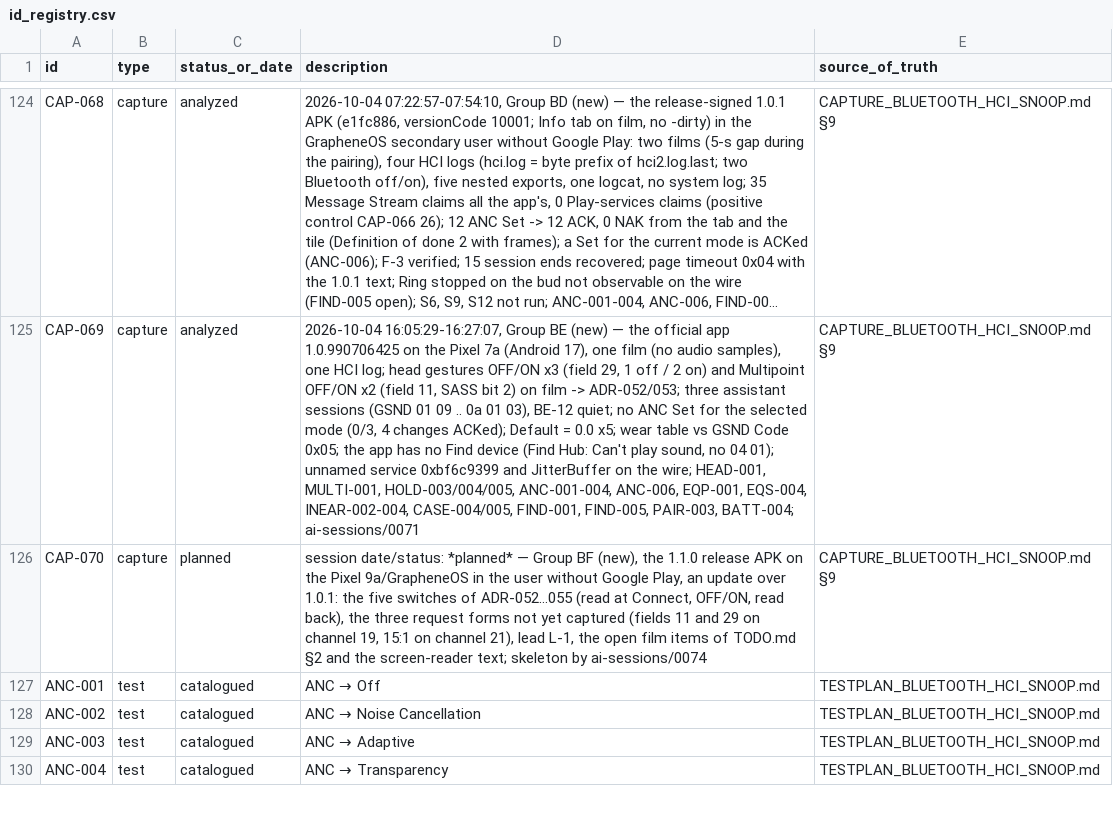
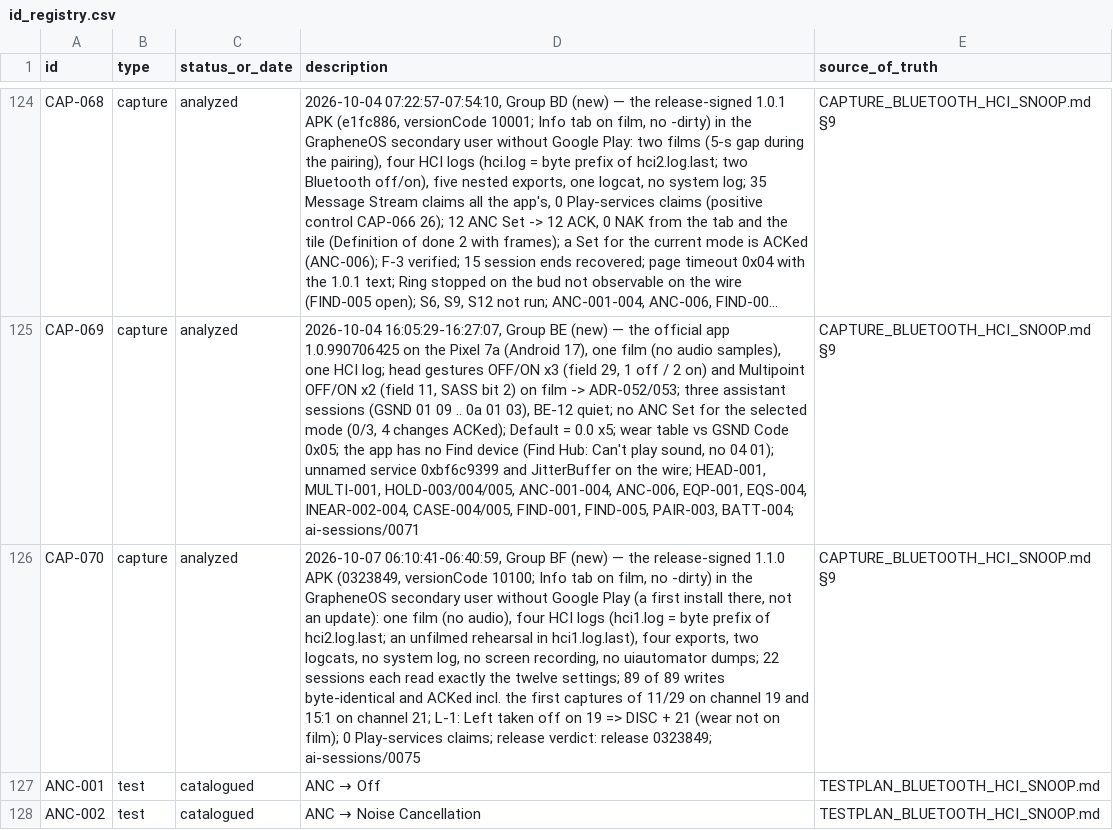
Before and after one commit to tedsluis/opencontrolpixelbudspro2, a CSV file: id_registry.csv, drawn as a sheet; only a part is shown, gaps mark what is left out; the shorter side is filled out with more unchanged rows; long unchanged cells end in …; the diff names each change by its address in the sheet, - before the commit and + after, or states it on an @@ line.

```diff
--- a/id_registry.csv
+++ b/id_registry.csv
-C126 (status_or_date): planned
+C126 (status_or_date): analyzed
-D126 (description): session date/status: *planned* — Group BF (new), the 1.1.0 release APK on the Pixel 9a/GrapheneOS in the user without Google Play, an update over 1.0.1: the five switches of ADR-052…055 (read at Connect, OFF/ON, read back), the three request forms not yet captured (fields 11 and 29 on channel 19, 15:1 on channel 21), lead L-1, the open film items of TODO.md §2 and the screen-reader text; skeleton by ai-sessions/0074
+D126 (description): 2026-10-07 06:10:41-06:40:59, Group BF (new) — the release-signed 1.1.0 APK (0323849, versionCode 10100; Info tab on film, no -dirty) in the GrapheneOS secondary user without Google Play (a first install there, not an update): one film (no audio), four HCI logs (hci1.log = byte prefix of hci2.log.last; an unfilmed rehearsal in hci1.log.last), four exports, two logcats, no system log, no screen recording, no uiautomator dumps; 22 sessions each read exactly the twelve settings; 89 of 89 writes byte-identical and ACKed incl. the first captures of 11/29 on channel 19 and 15:1 on channel 21; L-1: Left taken off on 19 => DISC + 21 (wear not on film); 0 Play-services claims; release verdict: release 0323849; ai-sessions/0075
```
Also changed, not shown: 9 other files.
